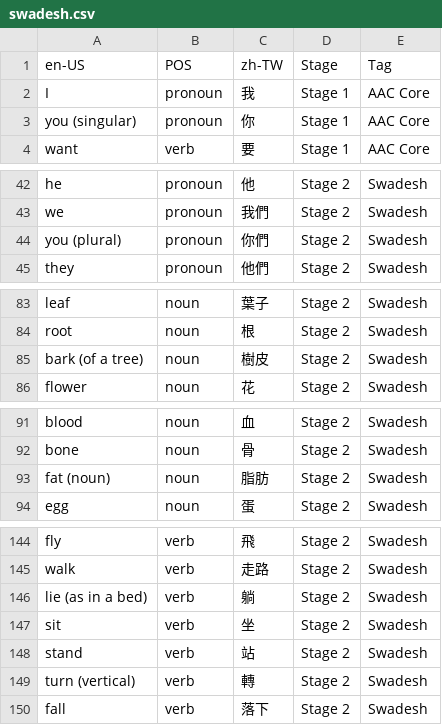
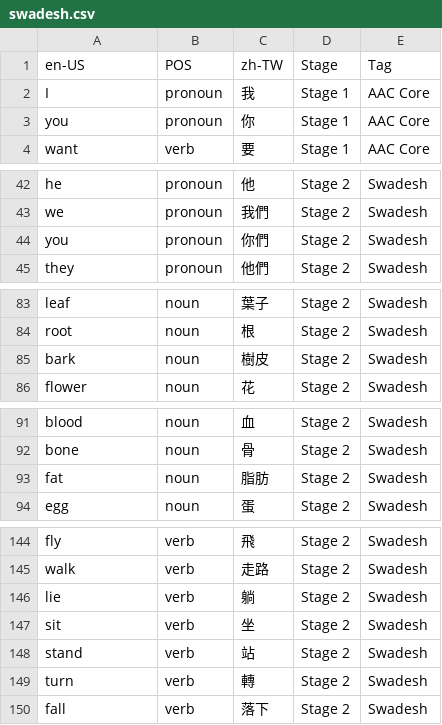
Before and after one commit to chanwunkong/SideTest, a CSV file: swadesh.csv, drawn as a sheet; only a part is shown, gaps mark what is left out.

```diff
--- a/swadesh.csv
+++ b/swadesh.csv
@@ -2,3 +2,3 @@ en-US,POS,zh-TW,Stage,Tag
 I,pronoun,我,Stage 1,AAC Core
-you (singular),pronoun,你,Stage 1,AAC Core
+you,pronoun,你,Stage 1,AAC Core
 want,verb,要,Stage 1,AAC Core
@@ -43,3 +43,3 @@ he,pronoun,他,Stage 2,Swadesh
 we,pronoun,我們,Stage 2,Swadesh
-you (plural),pronoun,你們,Stage 2,Swadesh
+you,pronoun,你們,Stage 2,Swadesh
 they,pronoun,他們,Stage 2,Swadesh
@@ -84,3 +84,3 @@ leaf,noun,葉子,Stage 2,Swadesh
 root,noun,根,Stage 2,Swadesh
-bark (of a tree),noun,樹皮,Stage 2,Swadesh
+bark,noun,樹皮,Stage 2,Swadesh
 flower,noun,花,Stage 2,Swadesh
@@ -92,3 +92,3 @@ blood,noun,血,Stage 2,Swadesh
 bone,noun,骨,Stage 2,Swadesh
-fat (noun),noun,脂肪,Stage 2,Swadesh
+fat,noun,脂肪,Stage 2,Swadesh
 egg,noun,蛋,Stage 2,Swadesh
@@ -145,6 +145,6 @@ fly,verb,飛,Stage 2,Swadesh
 walk,verb,走路,Stage 2,Swadesh
-lie (as in a bed),verb,躺,Stage 2,Swadesh
+lie,verb,躺,Stage 2,Swadesh
 sit,verb,坐,Stage 2,Swadesh
 stand,verb,站,Stage 2,Swadesh
-turn (vertical),verb,轉,Stage 2,Swadesh
+turn,verb,轉,Stage 2,Swadesh
 fall,verb,落下,Stage 2,Swadesh
```
Also changed, not shown: 1 other file.
